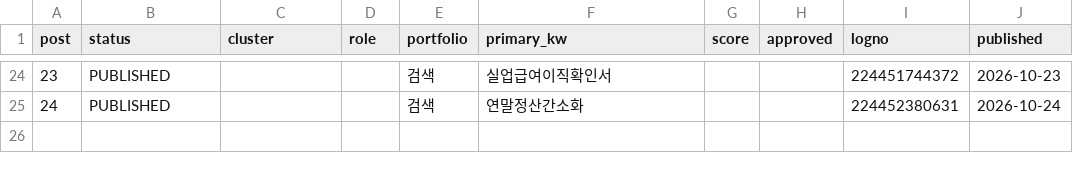
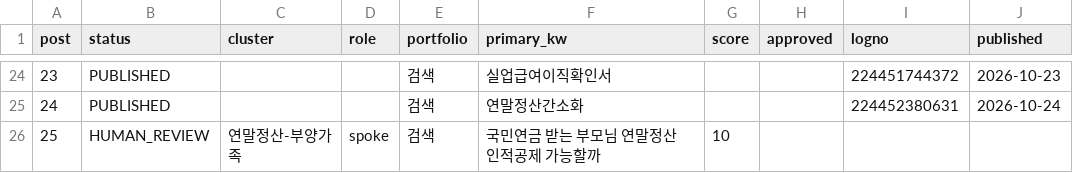
Before and after one commit to Parksooyoung-John/Blog_Automation, a CSV file: content/naver/_pipeline.csv, drawn as a sheet; only a part is shown, gaps mark what is left out.

```diff
--- a/content/naver/_pipeline.csv
+++ b/content/naver/_pipeline.csv
@@ -25 +25,2 @@
 24,PUBLISHED,,,검색,연말정산간소화,,,224452380631,2026-10-24
+25,HUMAN_REVIEW,연말정산-부양가족,spoke,검색,국민연금 받는 부모님 연말정산 인적공제 가능할까,10,,,
```
Also changed, not shown: content/naver/_candidates.csv, 6 other files.
